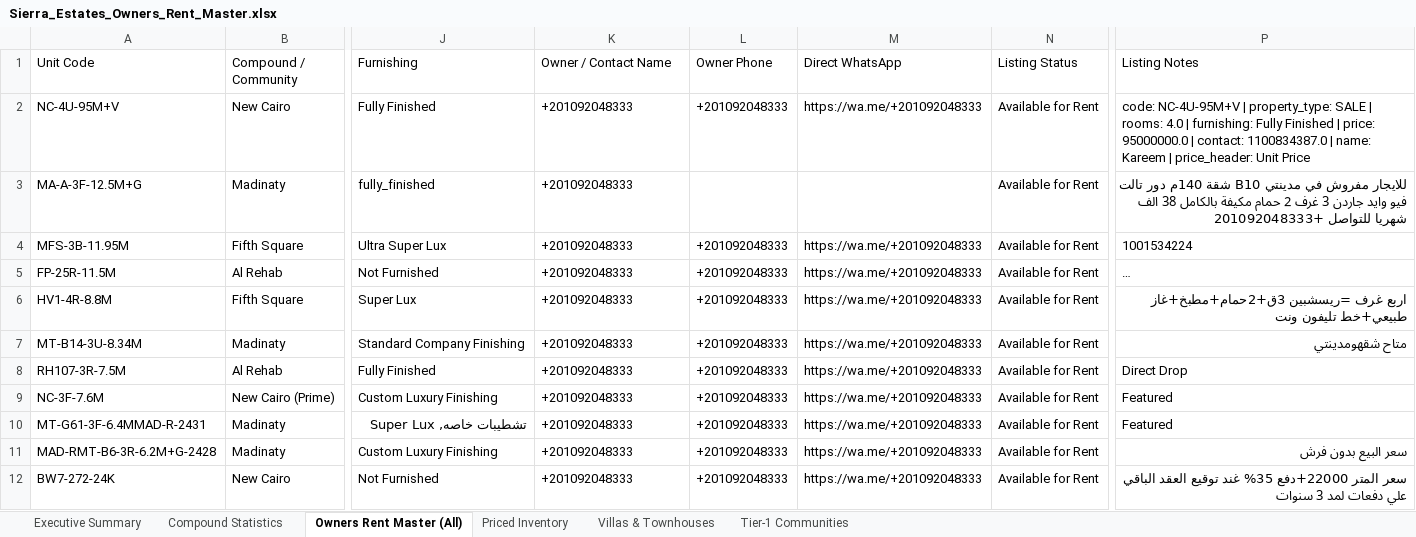
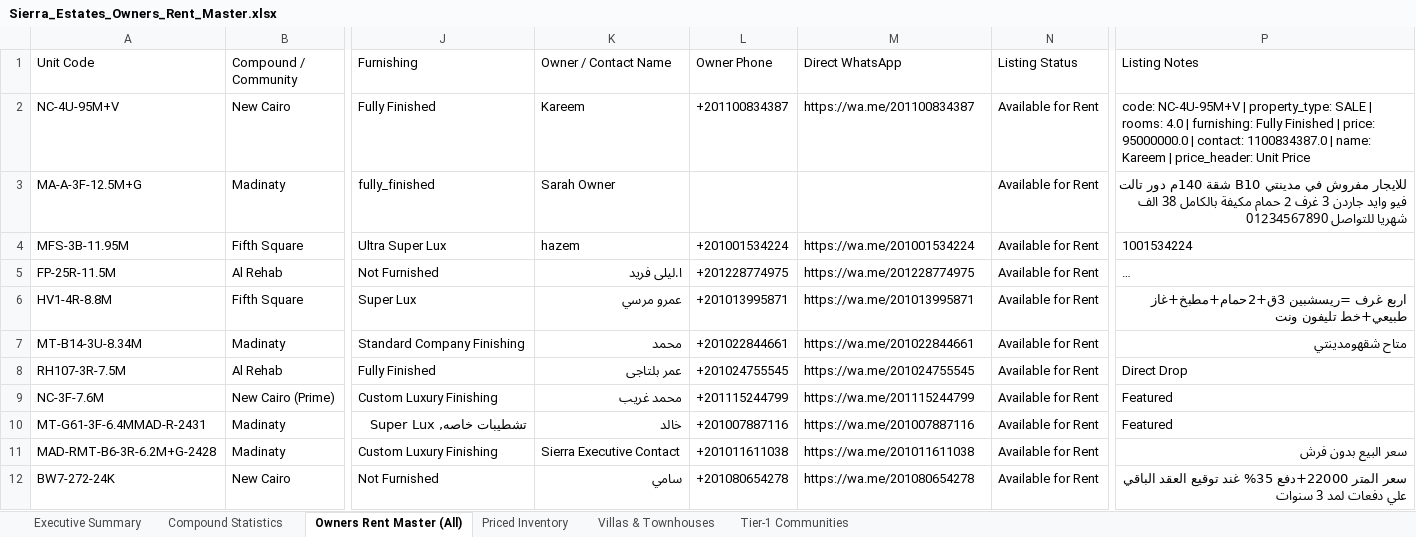
Before and after one commit to sierrablue8866-droid/SE-Vercel-deploy-main, an Excel workbook: apps/sierra-estates-realty/public/downloads/Sierra_Estates_Owners_Rent_Master.xlsx, sheet Owners Rent Master (All), drawn as a sheet; only a part is shown, gaps mark what is left out; long unchanged cells end in …; values as stored, in another font and other column widths than the file's, no borders; the diff covers the shown part only; the diff names each change by its address in the sheet, - before the commit and + after, or states it on an @@ line.

Commit message:
feat: add owner rent master and inventory spreadsheets to public downloads

```diff
--- a/apps/sierra-estates-realty/public/downloads/Sierra_Estates_Owners_Rent_Master.xlsx (sheet Owners Rent Master (All))
+++ b/apps/sierra-estates-realty/public/downloads/Sierra_Estates_Owners_Rent_Master.xlsx (sheet Owners Rent Master (All))
-K2 (Owner / Contact Name): +201092048333
+K2 (Owner / Contact Name): Kareem
-L2 (Owner Phone): +201092048333
+L2 (Owner Phone): +201100834387
-M2 (Direct WhatsApp): https://wa.me/+201092048333
+M2 (Direct WhatsApp): https://wa.me/201100834387
-K3 (Owner / Contact Name): +201092048333
+K3 (Owner / Contact Name): Sarah Owner
-P3 (Listing Notes): …شهريا للتواصل +201092048333
+P3 (Listing Notes): …شهريا للتواصل 01234567890
-K4 (Owner / Contact Name): +201092048333
+K4 (Owner / Contact Name): hazem
-L4 (Owner Phone): +201092048333
+L4 (Owner Phone): +201001534224
-M4 (Direct WhatsApp): https://wa.me/+201092048333
+M4 (Direct WhatsApp): https://wa.me/201001534224
-K5 (Owner / Contact Name): +201092048333
+K5 (Owner / Contact Name): ا.ليلى فريد
-L5 (Owner Phone): +201092048333
+L5 (Owner Phone): +201228774975
-M5 (Direct WhatsApp): https://wa.me/+201092048333
+M5 (Direct WhatsApp): https://wa.me/201228774975
-K6 (Owner / Contact Name): +201092048333
+K6 (Owner / Contact Name): عمرو مرسي
-L6 (Owner Phone): +201092048333
+L6 (Owner Phone): +201013995871
-M6 (Direct WhatsApp): https://wa.me/+201092048333
+M6 (Direct WhatsApp): https://wa.me/201013995871
-K7 (Owner / Contact Name): +201092048333
+K7 (Owner / Contact Name): محمد
-L7 (Owner Phone): +201092048333
+L7 (Owner Phone): +201022844661
-M7 (Direct WhatsApp): https://wa.me/+201092048333
+M7 (Direct WhatsApp): https://wa.me/201022844661
-K8 (Owner / Contact Name): +201092048333
+K8 (Owner / Contact Name): عمر بلتاجى
-L8 (Owner Phone): +201092048333
+L8 (Owner Phone): +201024755545
-M8 (Direct WhatsApp): https://wa.me/+201092048333
+M8 (Direct WhatsApp): https://wa.me/201024755545
-K9 (Owner / Contact Name): +201092048333
+K9 (Owner / Contact Name): محمد غريب
-L9 (Owner Phone): +201092048333
+L9 (Owner Phone): +201115244799
-M9 (Direct WhatsApp): https://wa.me/+201092048333
+M9 (Direct WhatsApp): https://wa.me/201115244799
-K10 (Owner / Contact Name): +201092048333
+K10 (Owner / Contact Name): خالد
-L10 (Owner Phone): +201092048333
+L10 (Owner Phone): +201007887116
-M10 (Direct WhatsApp): https://wa.me/+201092048333
+M10 (Direct WhatsApp): https://wa.me/201007887116
-K11 (Owner / Contact Name): +201092048333
+K11 (Owner / Contact Name): Sierra Executive Contact
-L11 (Owner Phone): +201092048333
+L11 (Owner Phone): +201011611038
-M11 (Direct WhatsApp): https://wa.me/+201092048333
+M11 (Direct WhatsApp): https://wa.me/201011611038
-K12 (Owner / Contact Name): +201092048333
+K12 (Owner / Contact Name): سامي
-L12 (Owner Phone): +201092048333
+L12 (Owner Phone): +201080654278
-M12 (Direct WhatsApp): https://wa.me/+201092048333
+M12 (Direct WhatsApp): https://wa.me/201080654278
```
Also changed, not shown: 847 edited cells elsewhere in this sheet, sheet Tier-1 Communities, sheet Priced Inventory, sheet Villas & Townhouses, 1 other file.
